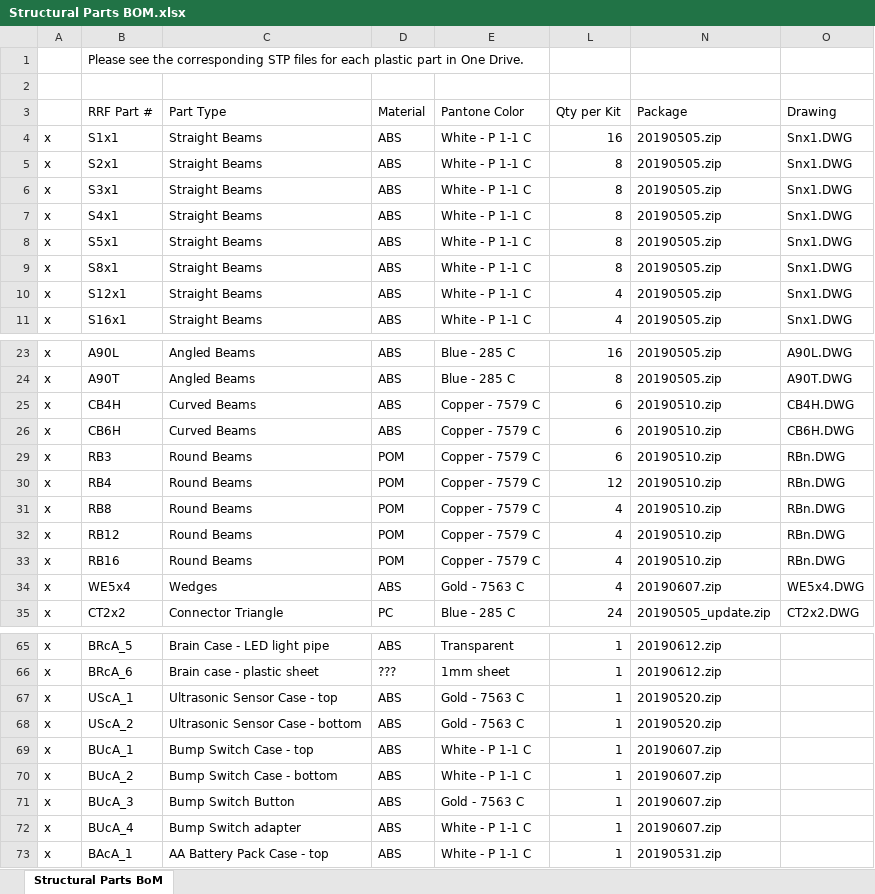
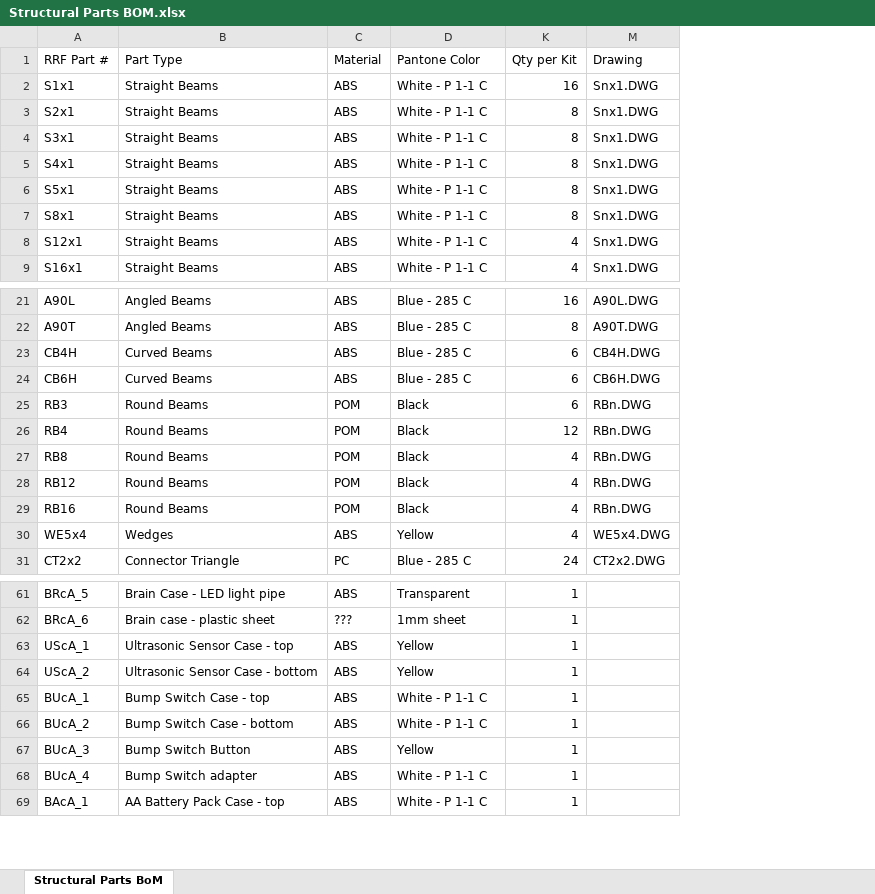
Before and after one commit to foundations/CAD-Resources, an Excel workbook: Structural Parts BOM.xlsx, sheet Structural Parts BoM, drawn as a sheet; only a part is shown, gaps mark what is left out; values as stored, in another font and other column widths than the file's, no cell formats; removed rows and columns are numbered as before the commit, all else as after; the diff names each change by its address in the sheet, - before the commit and + after, or states it on an @@ line.

Commit message:
BOM update

```diff
--- a/Structural Parts BOM.xlsx (sheet Structural Parts BoM)
+++ b/Structural Parts BOM.xlsx (sheet Structural Parts BoM)
-column A, rows 4-11: all x; rows 23-35: all x; rows 65-73: all x
-column N (Package), rows 4-11: all 20190505.zip; rows 23-35: 20190505.zip | 20190505.zip | 20190510.zip | 20190510.zip | 20190510.zip | 20190510.zip | 20190510.zip | 20190510.zip | 20190510.zip | 20190607.zip | 20190505_update.zip; rows 65-73: 20190612.zip | 20190612.zip | 20190520.zip | 20190520.zip | 20190607.zip | 20190607.zip | 20190607.zip | 20190607.zip | 20190531.zip
-row 1:  | Please see the corresponding STP files for each plastic part in One Drive.
-row 2: (empty)
-D23:D24 (Pantone Color): Copper - 7579 C
+D23:D24 (Pantone Color): Blue - 285 C
-D25:D29 (Pantone Color): Copper - 7579 C
+D25:D29 (Pantone Color): Black
-D30 (Pantone Color): Gold - 7563 C
+D30 (Pantone Color): Yellow
-D63:D64 (Pantone Color): Gold - 7563 C
+D63:D64 (Pantone Color): Yellow
-D67 (Pantone Color): Gold - 7563 C
+D67 (Pantone Color): Yellow
```
Also changed, not shown: cell formats, hidden cells.
